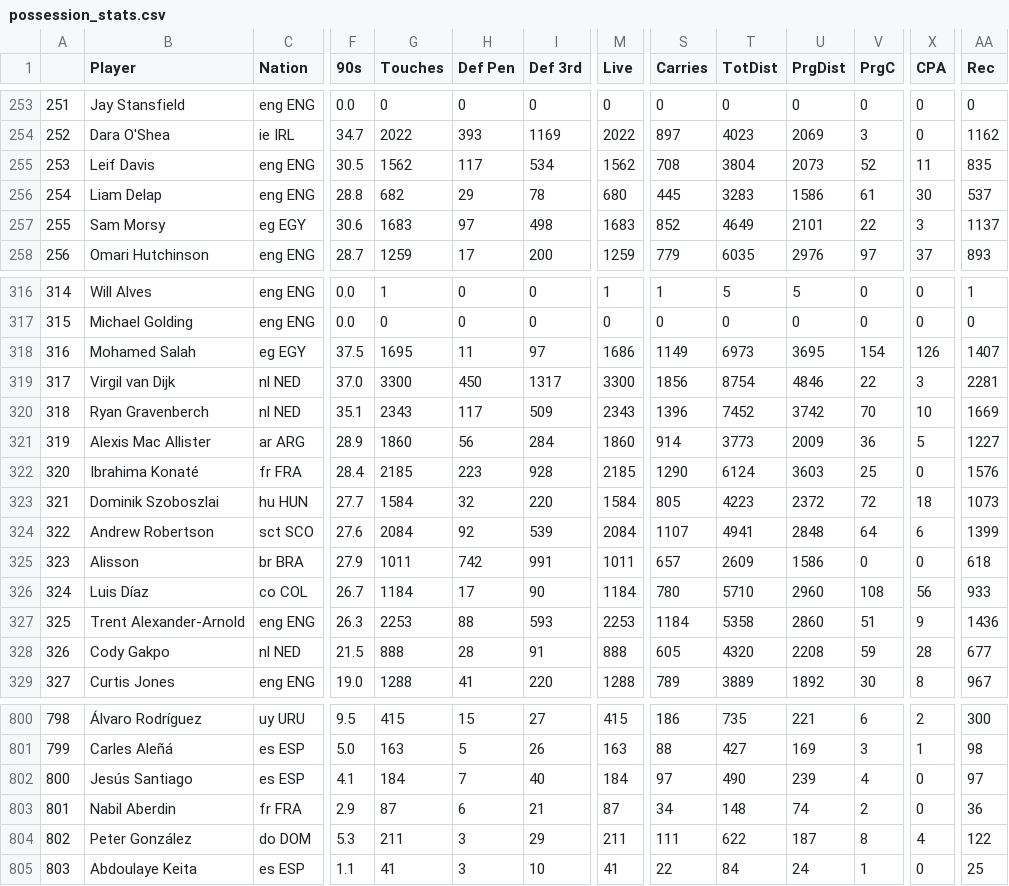
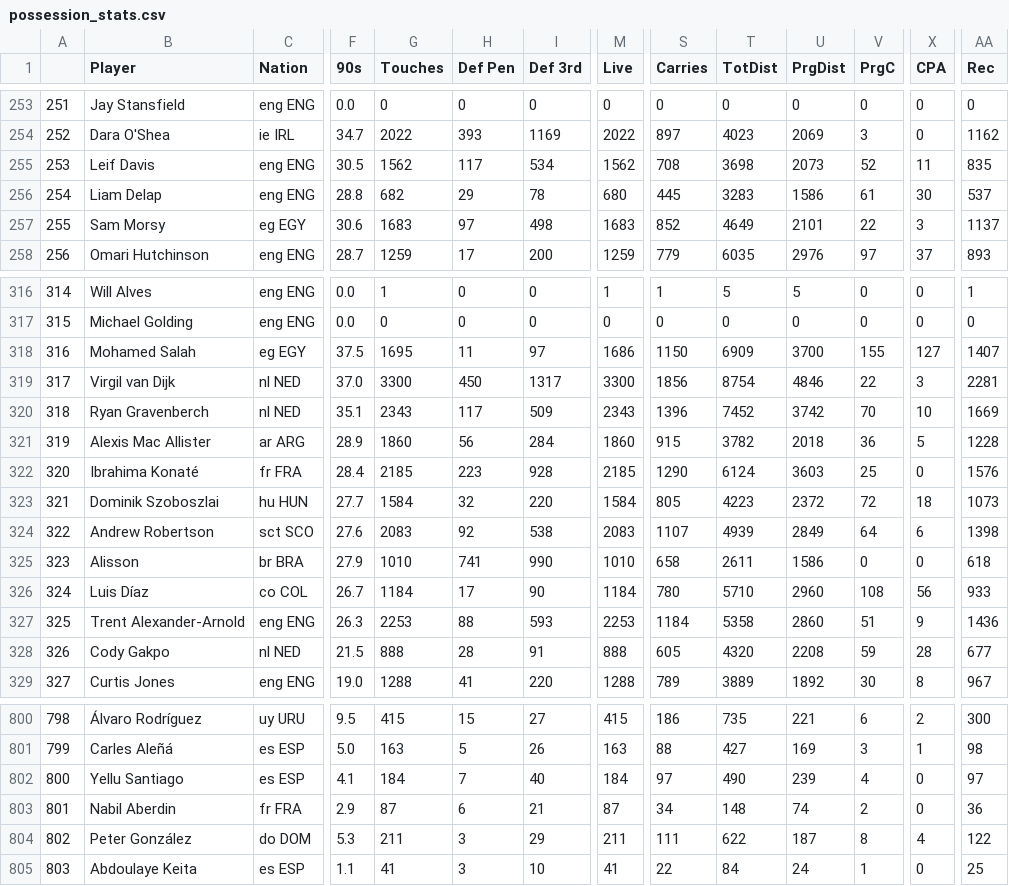
Before and after one commit to TuanPhanDB/football_analyze, a CSV file: stats_info/possession_stats.csv, drawn as a sheet; only a part is shown, gaps mark what is left out; the diff names each change by its address in the sheet, - before the commit and + after, or states it on an @@ line.

```diff
--- a/stats_info/possession_stats.csv
+++ b/stats_info/possession_stats.csv
-T255 (TotDist): 3804
+T255 (TotDist): 3698
-S318 (Carries): 1149
+S318 (Carries): 1150
-T318 (TotDist): 6973
+T318 (TotDist): 6909
-U318 (PrgDist): 3695
+U318 (PrgDist): 3700
-V318 (PrgC): 154
+V318 (PrgC): 155
-X318 (CPA): 126
+X318 (CPA): 127
-S321 (Carries): 914
+S321 (Carries): 915
-T321 (TotDist): 3773
+T321 (TotDist): 3782
-U321 (PrgDist): 2009
+U321 (PrgDist): 2018
-AA321 (Rec): 1227
+AA321 (Rec): 1228
-G324 (Touches): 2084
+G324 (Touches): 2083
-I324 (Def 3rd): 539
+I324 (Def 3rd): 538
-M324 (Live): 2084
+M324 (Live): 2083
-T324 (TotDist): 4941
+T324 (TotDist): 4939
-U324 (PrgDist): 2848
+U324 (PrgDist): 2849
-AA324 (Rec): 1399
+AA324 (Rec): 1398
-G325 (Touches): 1011
+G325 (Touches): 1010
-H325 (Def Pen): 742
+H325 (Def Pen): 741
-I325 (Def 3rd): 991
+I325 (Def 3rd): 990
-M325 (Live): 1011
+M325 (Live): 1010
-S325 (Carries): 657
+S325 (Carries): 658
-T325 (TotDist): 2609
+T325 (TotDist): 2611
-B802 (Player): Jesús Santiago
+B802 (Player): Yellu Santiago
```
Also changed, not shown: stats_info/defense_stats.csv, stats_info/gca_stats.csv, 4 other files.
